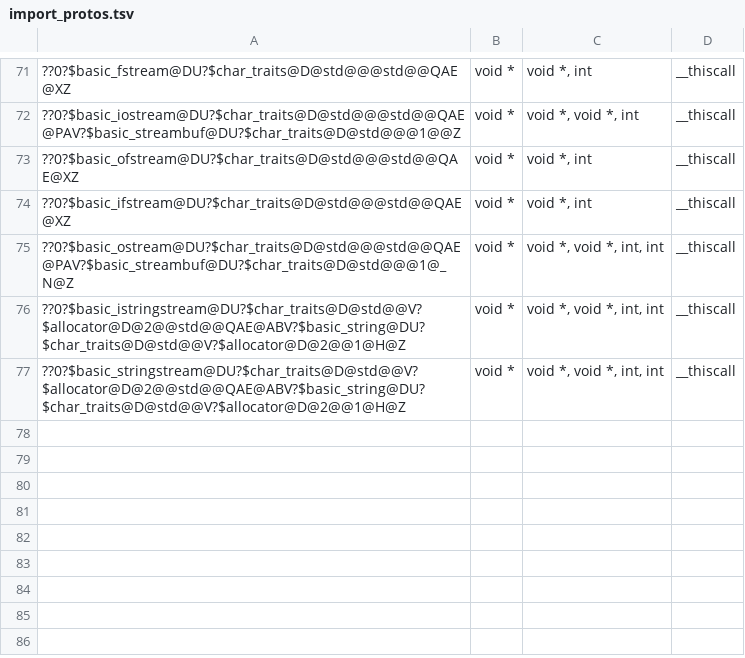
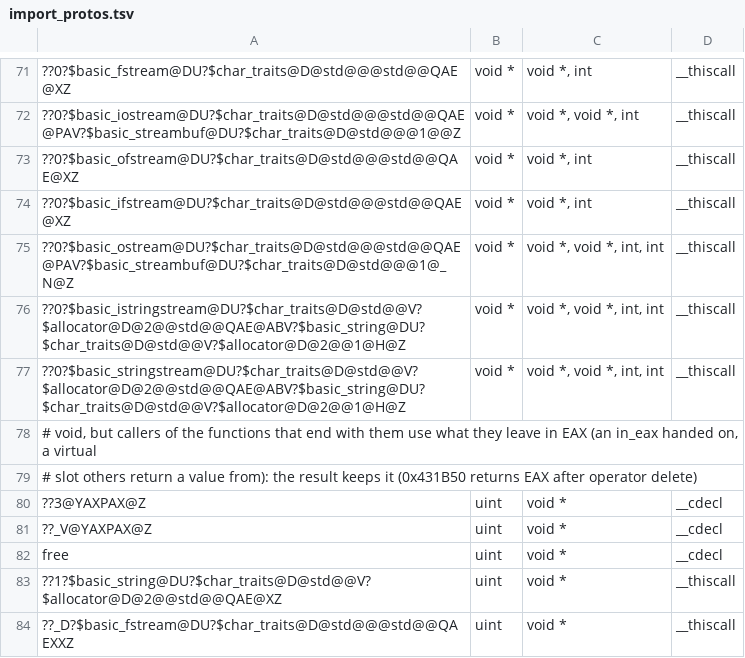
Before and after one commit to Leftaseer/AttT-Fix, a TSV file: decomp/symbols/import_protos.tsv, drawn as a sheet; only a part is shown, gaps mark what is left out; the diff names each change by its address in the sheet, - before the commit and + after, or states it on an @@ line.

```diff
--- a/decomp/symbols/import_protos.tsv
+++ b/decomp/symbols/import_protos.tsv
+row 78: # void, but callers of the functions that end with them use what they leave in EAX (an in_eax handed on, a virtual
+row 79: # slot others return a value from): the result keeps it (0x431B50 returns EAX after operator delete)
+row 80: ??3@YAXPAX@Z | uint | void * | __cdecl
+row 81: ??_V@YAXPAX@Z | uint | void * | __cdecl
+row 82: free | uint | void * | __cdecl
+row 83: ??1?$basic_string@DU?$char_traits@D@std@@V?$allocator@D@2@@std@@QAE@XZ | uint | void * | __thiscall
+row 84: ??_D?$basic_fstream@DU?$char_traits@D@std@@@std@@QAEXXZ | uint | void * | __thiscall
```
Also changed, not shown: 1 other file.
